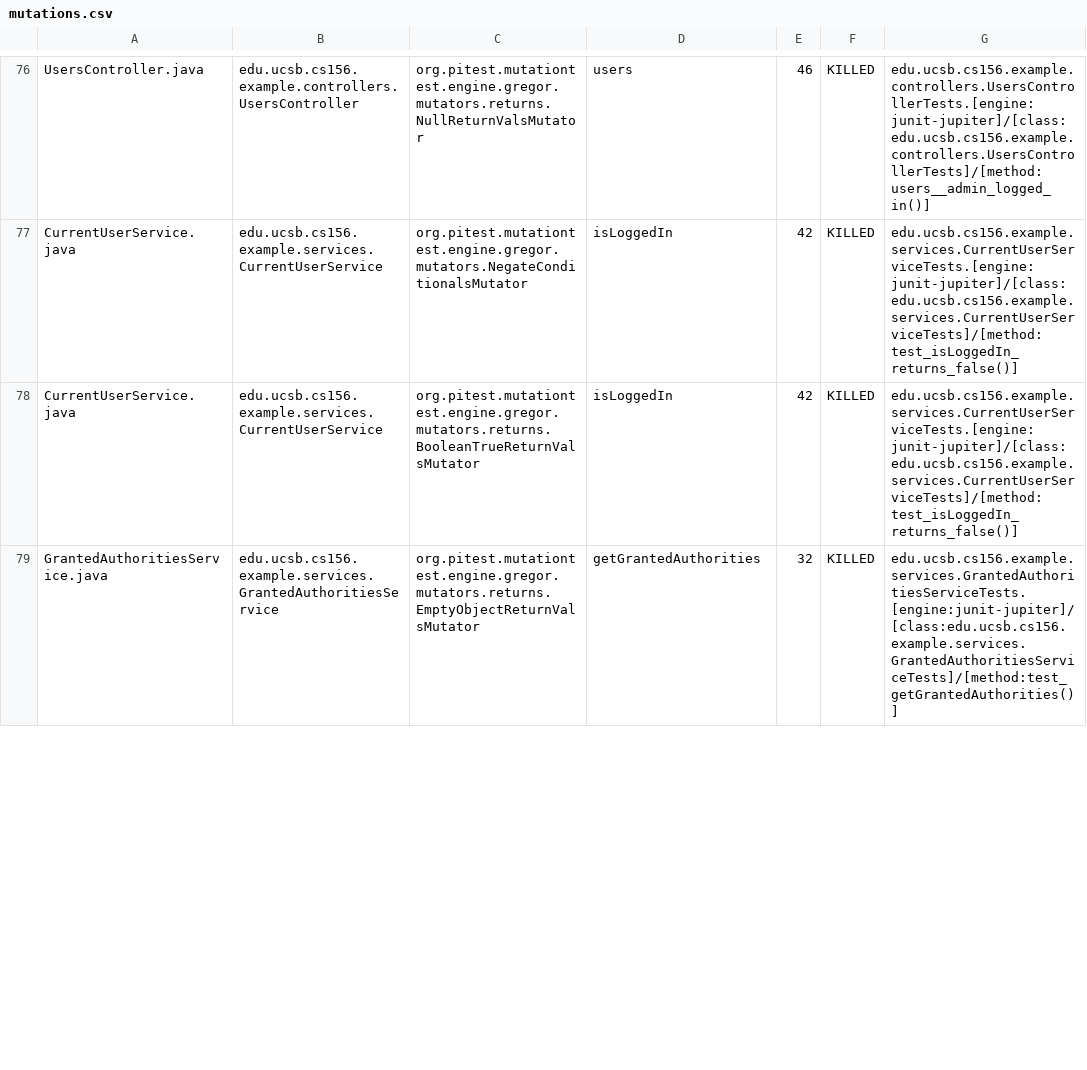
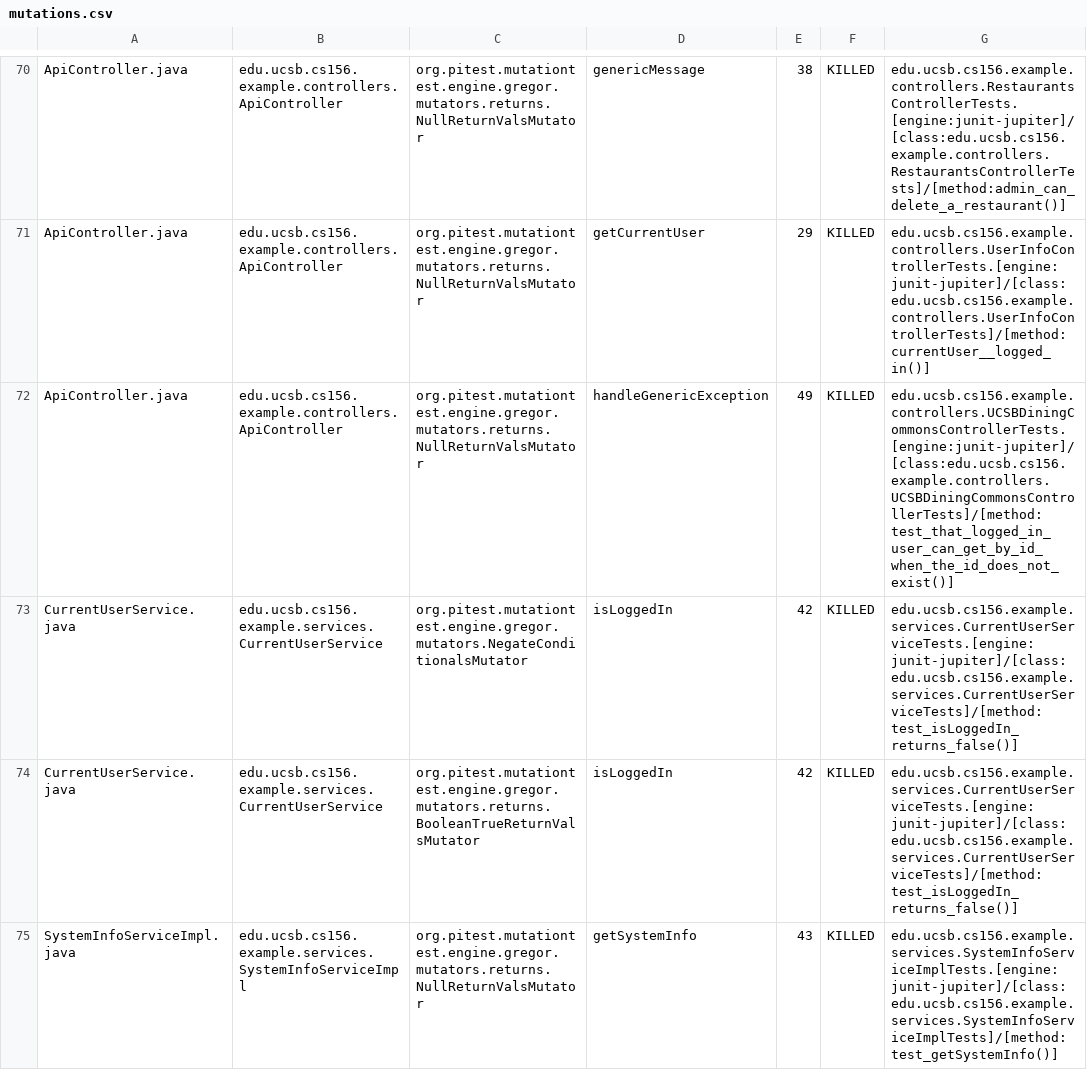
Before and after one commit to ucsb-cs156-s24/team03-s24-4pm-3, a CSV file: prs/68/pitest/mutations.csv, drawn as a sheet; only a part is shown, gaps mark what is left out; the shorter side is filled out with more unchanged rows; addresses are those after the commit; the diff covers the shown part only; the diff names each change by its address in the sheet, - before the commit and + after, or states it on an @@ line.

Commit message:
Deploying to gh-pages from @ ucsb-cs156-s24/team03-s24-4pm-3@7b2ba684dc407ab03e5aa2c212650aba30f5d58c 🚀

```diff
--- a/prs/68/pitest/mutations.csv
+++ b/prs/68/pitest/mutations.csv
-A70: UsersController.java
+A70: ApiController.java
-B70: edu.ucsb.cs156.example.controllers.UsersController
+B70: edu.ucsb.cs156.example.controllers.ApiController
-D70: users
+D70: genericMessage
-E70: 46
+E70: 38
-G70: edu.ucsb.cs156.example.controllers.UsersControllerTests.[engine:junit-jupiter]/[class:edu.ucsb.cs156.example.controllers.UsersControllerTests]/[method:users__admin_logged_in()]
+G70: edu.ucsb.cs156.example.controllers.RestaurantsControllerTests.[engine:junit-jupiter]/[class:edu.ucsb.cs156.example.controllers.RestaurantsControllerTests]/[method:admin_can_delete_a_restaurant()]
@@ row 2 moved to row 71: ApiController.java @@
+row 72: ApiController.java | edu.ucsb.cs156.example.controllers.ApiController | org.pitest.mutationtest.engine.gregor.mutators.returns.NullReturnValsMutator | handleGenericException | 49 | KILLED | edu.ucsb.cs156.example.controllers.UCSBDiningCommonsControllerTests.[engine:junit-jupiter]/[class:edu.ucsb.cs156.example.controllers.UCSBDiningCommonsControllerTests]/[method:test_that_logged_in_user_can_get_by_id_when_the_id_does_not_exist()]
@@ row 80 moved to row 75: SystemInfoServiceImpl.java @@
```
Also changed, not shown: 1 added row, 2 removed rows and 50 moved rows elsewhere in this file, 13 other files.
